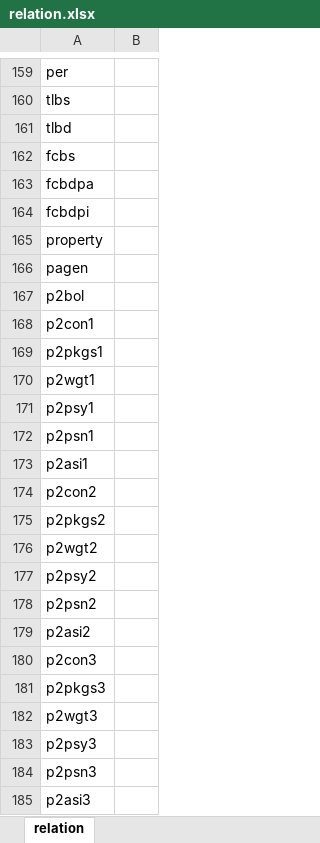
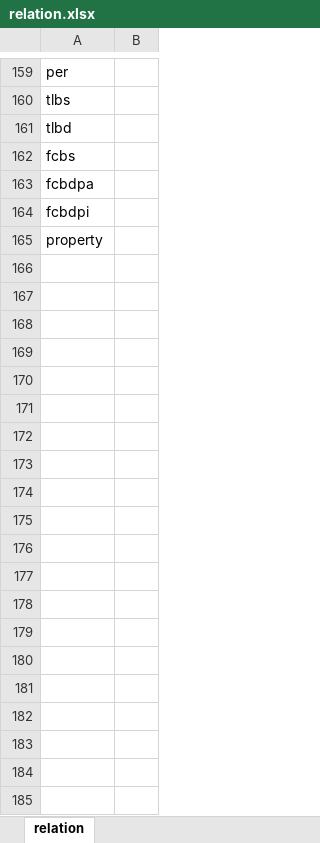
Before and after one commit to kingwarluo/excel2pdf, an Excel workbook: src/main/resources/config/relation.xlsx, sheet relation, drawn as a sheet; only a part is shown, gaps mark what is left out; values as stored, in another font and other column widths than the file's, no borders; the diff covers the shown part only; the diff names each change by its address in the sheet, - before the commit and + after, or states it on an @@ line.

```diff
--- a/src/main/resources/config/relation.xlsx (sheet relation)
+++ b/src/main/resources/config/relation.xlsx (sheet relation)
-row 166: pagen
-row 167: p2bol
-row 168: p2con1
-row 169: p2pkgs1
-row 170: p2wgt1
-row 171: p2psy1
-row 172: p2psn1
-row 173: p2asi1
-row 174: p2con2
-row 175: p2pkgs2
-row 176: p2wgt2
-row 177: p2psy2
-row 178: p2psn2
-row 179: p2asi2
-row 180: p2con3
-row 181: p2pkgs3
-row 182: p2wgt3
-row 183: p2psy3
-row 184: p2psn3
-row 185: p2asi3
```
Also changed, not shown: 200 removed rows elsewhere in this sheet, src/main/resources/config/ChargesBillTo.xlsx, 6 other files.
